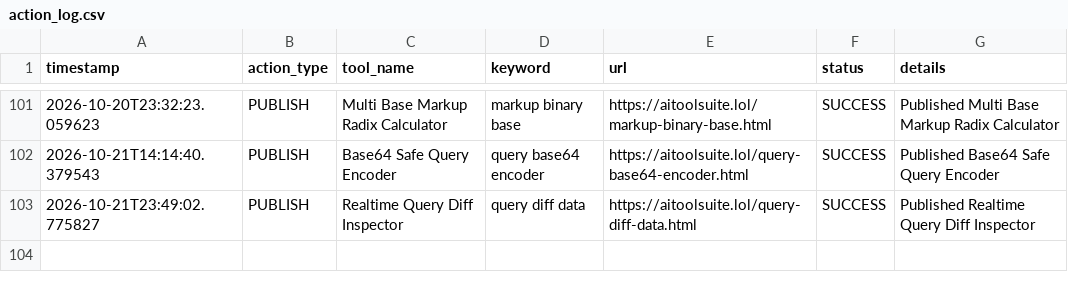
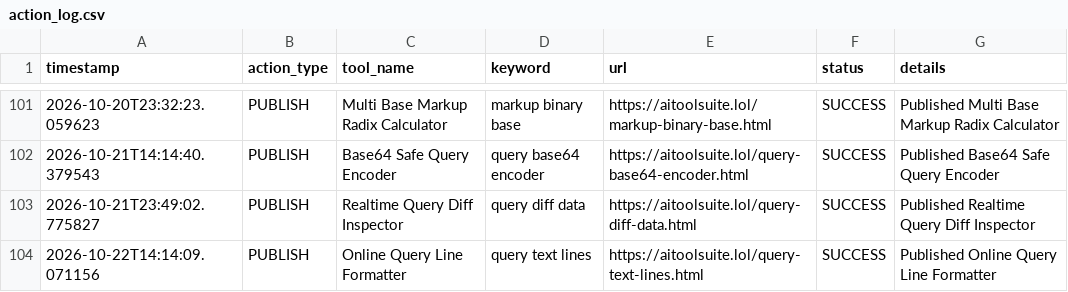
Before and after one commit to jarvissing/aitoolsuite.lol, a CSV file: logs/action_log.csv, drawn as a sheet; only a part is shown, gaps mark what is left out.

Commit message:
Auto-publish daily tool & update sitemap [skip ci]

```diff
--- a/logs/action_log.csv
+++ b/logs/action_log.csv
@@ -103 +103,2 @@ timestamp,action_type,tool_name,keyword,url,status,details
 2026-10-21T23:49:02.775827,PUBLISH,Realtime Query Diff Inspector,query diff data,https://aitoolsuite.lol/query-diff-data.html,SUCCESS,Published Realtime Query Diff Inspector
+2026-10-22T14:14:09.071156,PUBLISH,Online Query Line Formatter,query text lines,https://aitoolsuite.lol/query-text-lines.html,SUCCESS,Published Online Query Line Formatter
```
Also changed, not shown: 6 other files.
